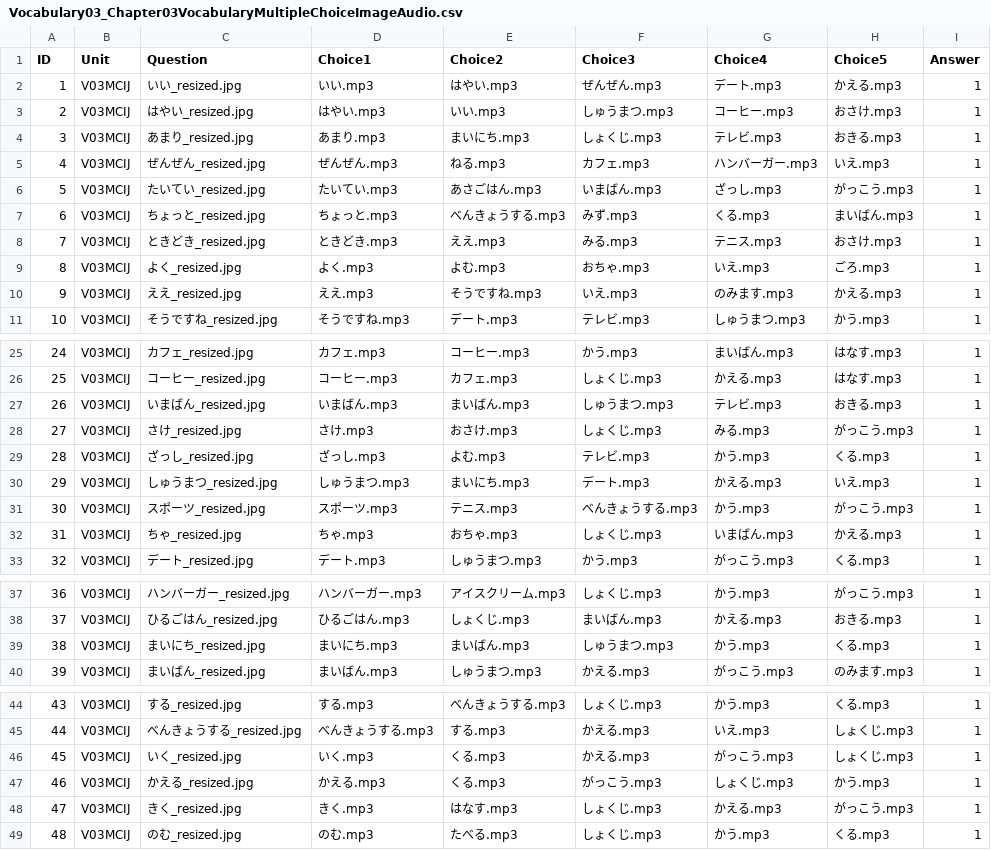
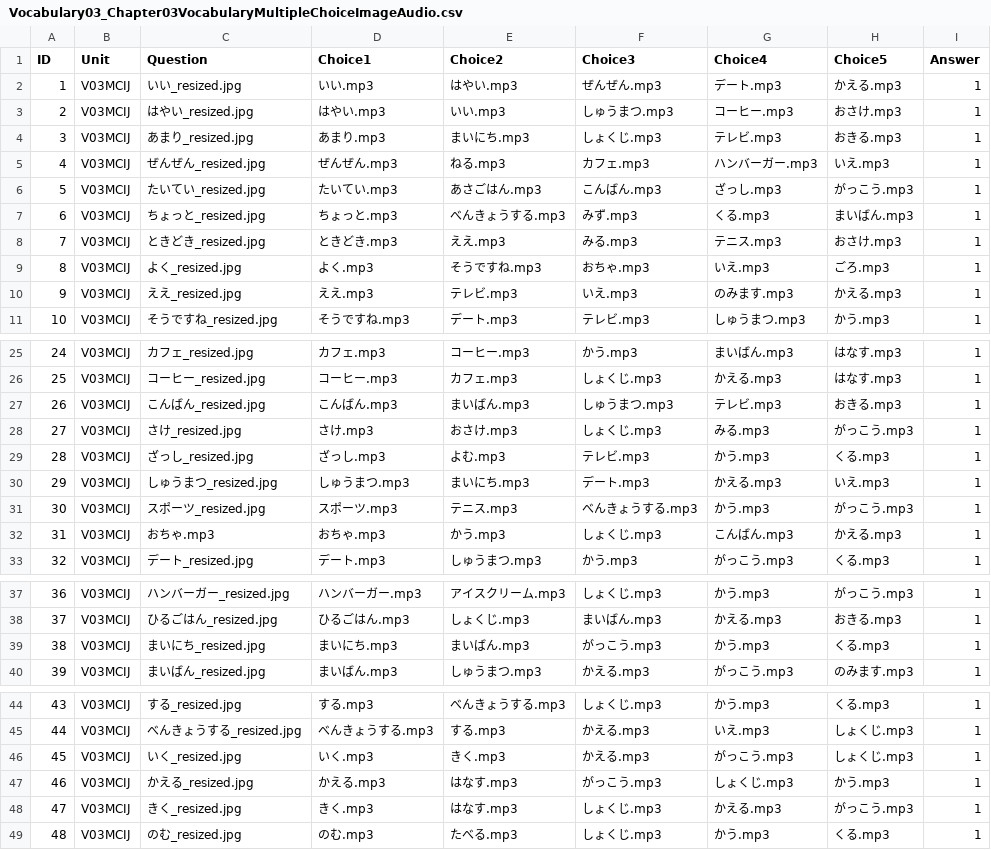
Before and after one commit to tnagano22/LaGuardiaELJ101Asynch, a CSV file: Practice/Vocabulary03/Vocabulary03_Chapter03VocabularyMultipleChoiceImageAudio.csv, drawn as a sheet; only a part is shown, gaps mark what is left out.

```diff
--- a/Practice/Vocabulary03/Vocabulary03_Chapter03VocabularyMultipleChoiceImageAudio.csv
+++ b/Practice/Vocabulary03/Vocabulary03_Chapter03VocabularyMultipleChoiceImageAudio.csv
@@ -5,7 +5,7 @@ ID,Unit,Question,Choice1,Choice2,Choice3,Choice4,Choice5,Answer
 4,V03MCIJ,ぜんぜん_resized.jpg,ぜんぜん.mp3,ねる.mp3,カフェ.mp3,ハンバーガー.mp3,いえ.mp3,1
-5,V03MCIJ,たいてい_resized.jpg,たいてい.mp3,あさごはん.mp3,いまばん.mp3,ざっし.mp3,がっこう.mp3,1
+5,V03MCIJ,たいてい_resized.jpg,たいてい.mp3,あさごはん.mp3,こんばん.mp3,ざっし.mp3,がっこう.mp3,1
 6,V03MCIJ,ちょっと_resized.jpg,ちょっと.mp3,べんきょうする.mp3,みず.mp3,くる.mp3,まいばん.mp3,1
 7,V03MCIJ,ときどき_resized.jpg,ときどき.mp3,ええ.mp3,みる.mp3,テニス.mp3,おさけ.mp3,1
-8,V03MCIJ,よく_resized.jpg,よく.mp3,よむ.mp3,おちゃ.mp3,いえ.mp3,ごろ.mp3,1
-9,V03MCIJ,ええ_resized.jpg,ええ.mp3,そうですね.mp3,いえ.mp3,のみます.mp3,かえる.mp3,1
+8,V03MCIJ,よく_resized.jpg,よく.mp3,そうですね.mp3,おちゃ.mp3,いえ.mp3,ごろ.mp3,1
+9,V03MCIJ,ええ_resized.jpg,ええ.mp3,テレビ.mp3,いえ.mp3,のみます.mp3,かえる.mp3,1
 10,V03MCIJ,そうですね_resized.jpg,そうですね.mp3,デート.mp3,テレビ.mp3,しゅうまつ.mp3,かう.mp3,1
@@ -26,3 +26,3 @@ ID,Unit,Question,Choice1,Choice2,Choice3,Choice4,Choice5,Answer
 25,V03MCIJ,コーヒー_resized.jpg,コーヒー.mp3,カフェ.mp3,しょくじ.mp3,かえる.mp3,はなす.mp3,1
-26,V03MCIJ,いまばん_resized.jpg,いまばん.mp3,まいばん.mp3,しゅうまつ.mp3,テレビ.mp3,おきる.mp3,1
+26,V03MCIJ,こんばん_resized.jpg,こんばん.mp3,まいばん.mp3,しゅうまつ.mp3,テレビ.mp3,おきる.mp3,1
 27,V03MCIJ,さけ_resized.jpg,さけ.mp3,おさけ.mp3,しょくじ.mp3,みる.mp3,がっこう.mp3,1
@@ -31,3 +31,3 @@ ID,Unit,Question,Choice1,Choice2,Choice3,Choice4,Choice5,Answer
 30,V03MCIJ,スポーツ_resized.jpg,スポーツ.mp3,テニス.mp3,べんきょうする.mp3,かう.mp3,がっこう.mp3,1
-31,V03MCIJ,ちゃ_resized.jpg,ちゃ.mp3,おちゃ.mp3,しょくじ.mp3,いまばん.mp3,かえる.mp3,1
+31,V03MCIJ,おちゃ.mp3,おちゃ.mp3,かう.mp3,しょくじ.mp3,こんばん.mp3,かえる.mp3,1
 32,V03MCIJ,デート_resized.jpg,デート.mp3,しゅうまつ.mp3,かう.mp3,がっこう.mp3,くる.mp3,1
@@ -38,3 +38,3 @@ ID,Unit,Question,Choice1,Choice2,Choice3,Choice4,Choice5,Answer
 37,V03MCIJ,ひるごはん_resized.jpg,ひるごはん.mp3,しょくじ.mp3,まいばん.mp3,かえる.mp3,おきる.mp3,1
-38,V03MCIJ,まいにち_resized.jpg,まいにち.mp3,まいばん.mp3,しゅうまつ.mp3,かう.mp3,くる.mp3,1
+38,V03MCIJ,まいにち_resized.jpg,まいにち.mp3,まいばん.mp3,がっこう.mp3,かう.mp3,くる.mp3,1
 39,V03MCIJ,まいばん_resized.jpg,まいばん.mp3,しゅうまつ.mp3,かえる.mp3,がっこう.mp3,のみます.mp3,1
@@ -45,4 +45,4 @@ ID,Unit,Question,Choice1,Choice2,Choice3,Choice4,Choice5,Answer
 44,V03MCIJ,べんきょうする_resized.jpg,べんきょうする.mp3,する.mp3,かえる.mp3,いえ.mp3,しょくじ.mp3,1
-45,V03MCIJ,いく_resized.jpg,いく.mp3,くる.mp3,かえる.mp3,がっこう.mp3,しょくじ.mp3,1
-46,V03MCIJ,かえる_resized.jpg,かえる.mp3,くる.mp3,がっこう.mp3,しょくじ.mp3,かう.mp3,1
+45,V03MCIJ,いく_resized.jpg,いく.mp3,きく.mp3,かえる.mp3,がっこう.mp3,しょくじ.mp3,1
+46,V03MCIJ,かえる_resized.jpg,かえる.mp3,はなす.mp3,がっこう.mp3,しょくじ.mp3,かう.mp3,1
 47,V03MCIJ,きく_resized.jpg,きく.mp3,はなす.mp3,しょくじ.mp3,かえる.mp3,がっこう.mp3,1
```
Also changed, not shown: Practice/Vocabulary01/Vocabulary01_Chapter01VocabularyMultipleChoiceImageAudio.csv, Practice/Vocabulary02/Vocabulary02_Chapter02VocabularyMultipleChoiceImageAudio.csv, 2 other files.
